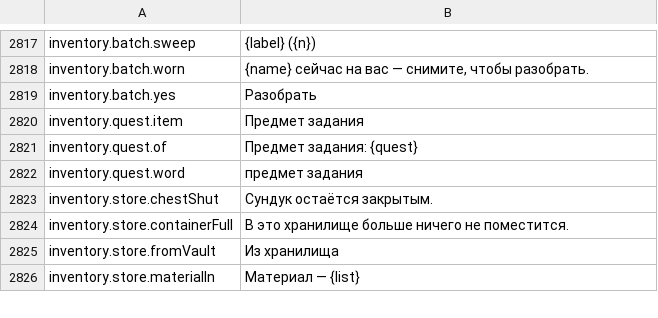
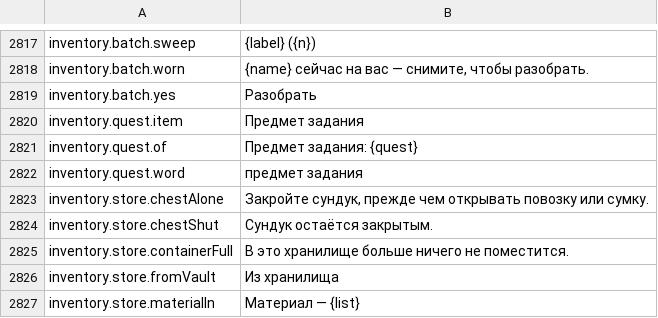
Before and after one commit to Lattymoy/daggerfall-js-source, a CSV file: locales/ru/Port_Strings.csv, drawn as a sheet; only a part is shown, gaps mark what is left out.

```diff
--- a/locales/ru/Port_Strings.csv
+++ b/locales/ru/Port_Strings.csv
@@ -2822,2 +2822,3 @@ inventory.quest.of,"Предмет задания: {quest}"
 inventory.quest.word,"предмет задания"
+inventory.store.chestAlone,"Закройте сундук, прежде чем открывать повозку или сумку."
 inventory.store.chestShut,"Сундук остаётся закрытым."
```
Also changed, not shown: locales/bg/Port_Strings.csv, locales/de/Port_Strings.csv, 53 other files.
